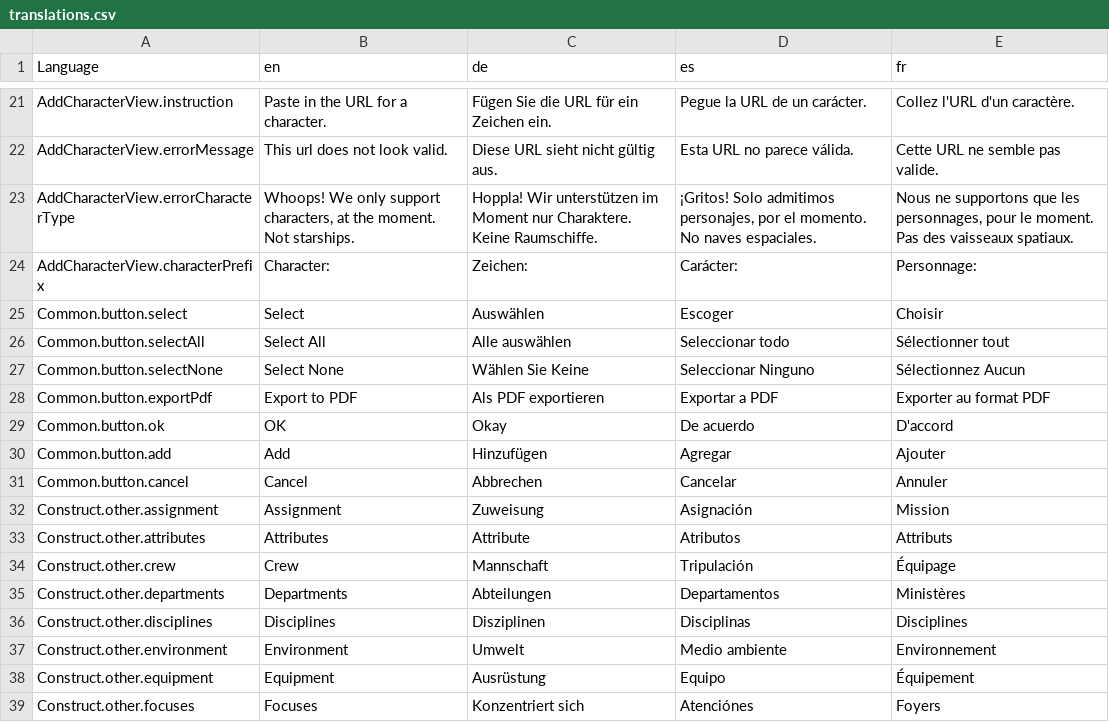
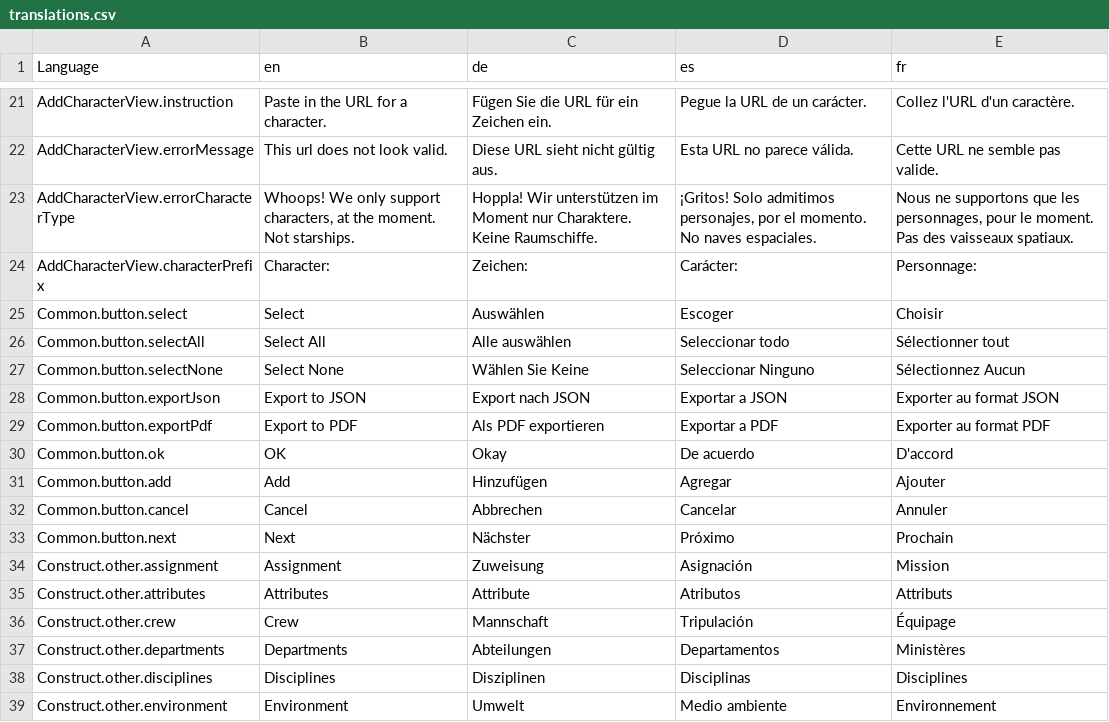
Before and after one commit to bcholmes/StarTrek2d20, a CSV file: translation/translations.csv, drawn as a sheet; only a part is shown, gaps mark what is left out; the shorter side is filled out with more unchanged rows.

Commit message:
prepare for custom species -- at the moment, they're only available to supporting characters; per #119, implement an export to JSON feature (also only available for supporting characters at the moment)

```diff
--- a/translation/translations.csv
+++ b/translation/translations.csv
@@ -27,2 +27,3 @@ Common.button.selectAll,Select All,Alle auswählen,Seleccionar todo,Sélectionne
 Common.button.selectNone,Select None,Wählen Sie Keine,Seleccionar Ninguno,Sélectionnez Aucun
+Common.button.exportJson,Export to JSON,Export nach JSON,Exportar a JSON,Exporter au format JSON
 Common.button.exportPdf,Export to PDF,Als PDF exportieren,Exportar a PDF,Exporter au format PDF
@@ -31,2 +32,3 @@ Common.button.add,Add,Hinzufügen,Agregar,Ajouter
 Common.button.cancel,Cancel,Abbrechen,Cancelar,Annuler
+Common.button.next,Next,Nächster,Próximo,Prochain
 Construct.other.assignment,Assignment,Zuweisung,Asignación,Mission
```
Also changed, not shown: 14 other files.
